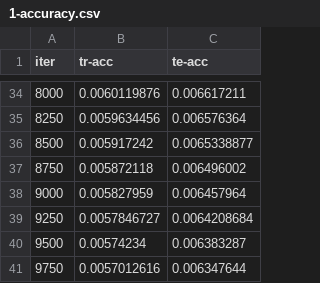
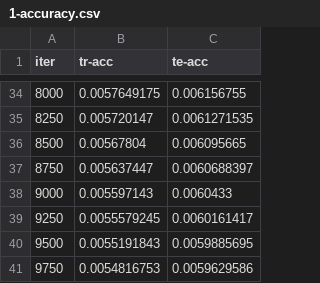
Before and after one commit to arahim1795/4042_NNDL, a CSV file: B/Out/1-accuracy.csv, drawn as a sheet; only a part is shown, gaps mark what is left out; the diff covers the shown part only.

```diff
--- a/B/Out/1-accuracy.csv
+++ b/B/Out/1-accuracy.csv
@@ -34,8 +34,8 @@ iter,tr-acc,te-acc
-8000,0.0060119876,0.006617211
-8250,0.0059634456,0.006576364
-8500,0.005917242,0.0065338877
-8750,0.005872118,0.006496002
-9000,0.005827959,0.006457964
-9250,0.0057846727,0.0064208684
-9500,0.00574234,0.006383287
-9750,0.0057012616,0.006347644
+8000,0.0057649175,0.006156755
+8250,0.005720147,0.0061271535
+8500,0.00567804,0.006095665
+8750,0.005637447,0.0060688397
+9000,0.005597143,0.0060433
+9250,0.0055579245,0.0060161417
+9500,0.0055191843,0.0059885695
+9750,0.0054816753,0.0059629586
```
Also changed, not shown: 64 edited cells elsewhere in this file, 10 other files.
